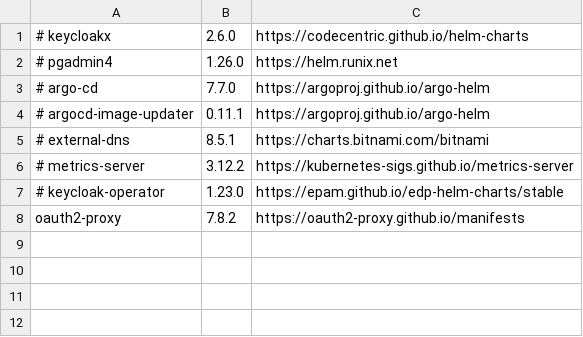
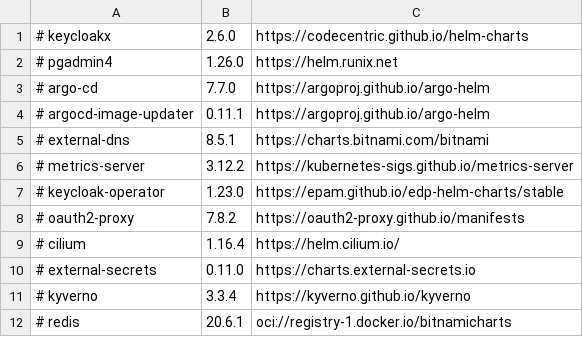
Before and after one commit to kuberise/pullcharts, a CSV file: charts.csv, drawn as a sheet.

```diff
--- a/charts.csv
+++ b/charts.csv
@@ -7,2 +7,6 @@
 # keycloak-operator,1.23.0,https://epam.github.io/edp-helm-charts/stable
-oauth2-proxy,7.8.2,https://oauth2-proxy.github.io/manifests
+# oauth2-proxy,7.8.2,https://oauth2-proxy.github.io/manifests
+# cilium,1.16.4,https://helm.cilium.io/
+# external-secrets,0.11.0,https://charts.external-secrets.io
+# kyverno,3.3.4,https://kyverno.github.io/kyverno
+# redis,20.6.1,oci://registry-1.docker.io/bitnamicharts
```
Also changed, not shown: 1 other file.
